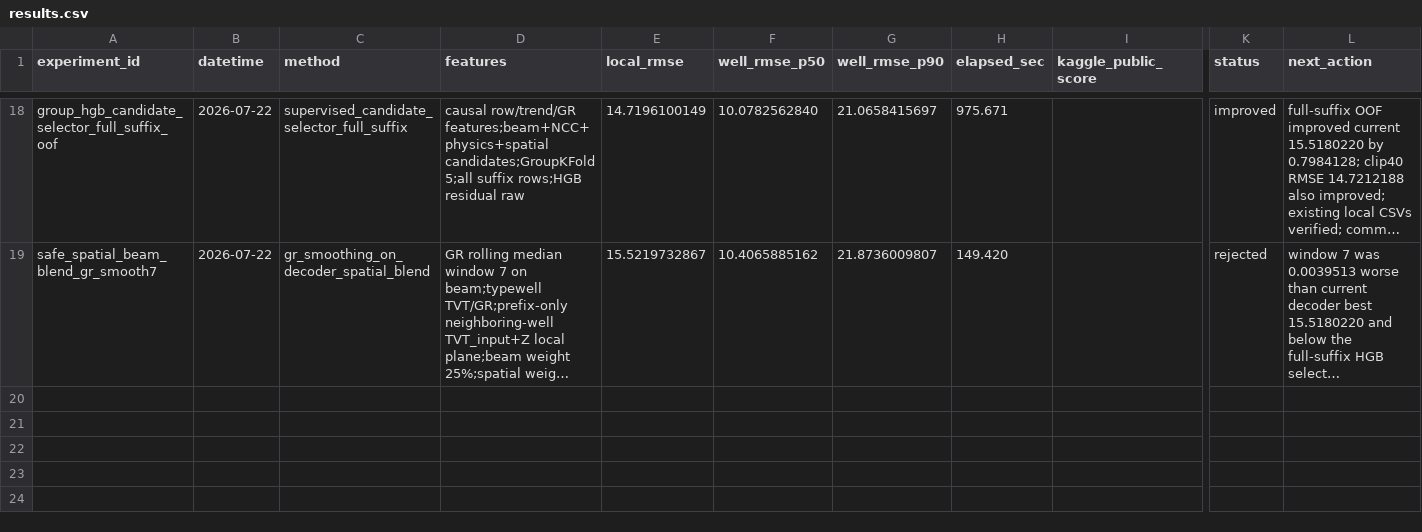
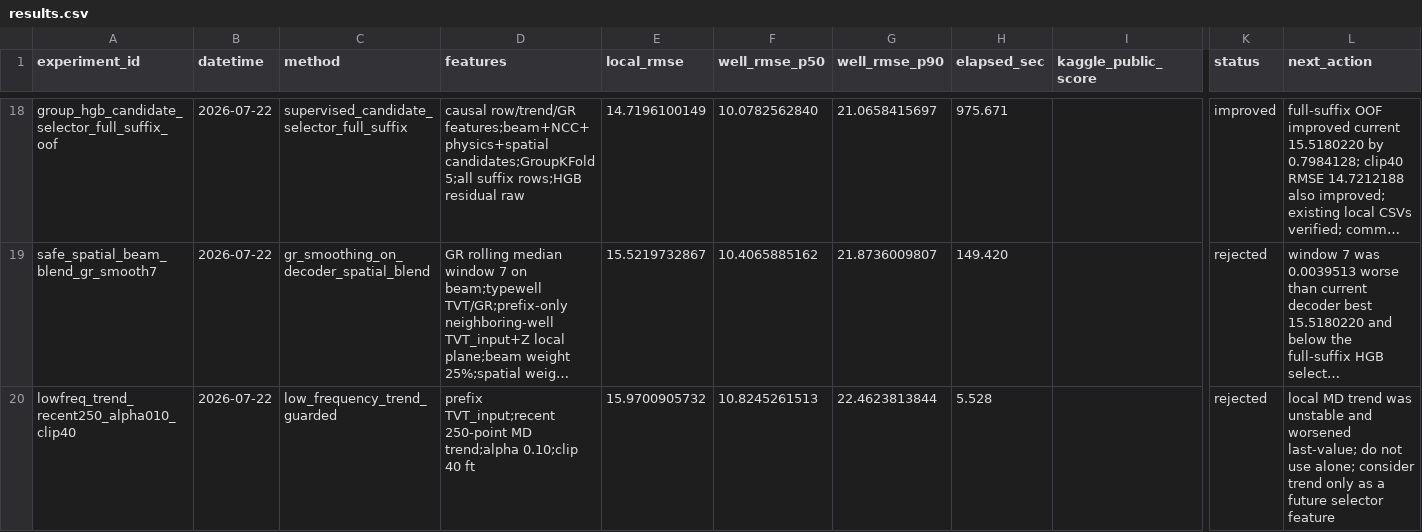
Before and after one commit to zakiyamaaaaa/Kaggle, a CSV file: rogii-wellbore-geology-prediction/experiments/results.csv, drawn as a sheet; only a part is shown, gaps mark what is left out; long unchanged cells end in …; rows hold the shown columns only; the diff names each change by its address in the sheet, - before the commit and + after, or states it on an @@ line.

Commit message:
rogii: record rejected low-frequency trend run

```diff
--- a/rogii-wellbore-geology-prediction/experiments/results.csv
+++ b/rogii-wellbore-geology-prediction/experiments/results.csv
+row 20: lowfreq_trend_recent250_alpha010_clip40 | 2026-07-22 | low_frequency_trend_guarded | prefix TVT_input;recent 250-point MD trend;alpha 0.10;clip 40 ft | 15.9700905732 | 10.8245261513 | 22.4623813844 | 5.528 |  | rejected | local MD trend was unstable and worsened last-value; do not use alone; consider trend only as a future selector feature
```
Also changed, not shown: 3 other files.
